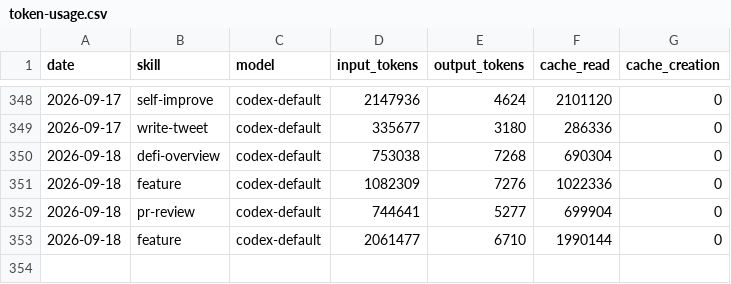
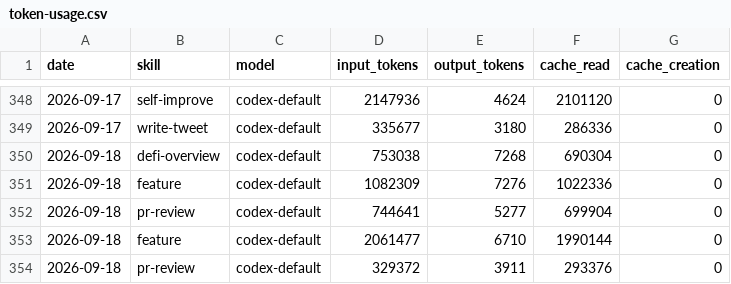
Before and after one commit to Svector-anu/svectors-lab, a CSV file: memory/token-usage.csv, drawn as a sheet; only a part is shown, gaps mark what is left out.

Commit message:
chore(pr-review): auto-commit 2026-09-18

```diff
--- a/memory/token-usage.csv
+++ b/memory/token-usage.csv
@@ -353 +353,2 @@ date,skill,model,input_tokens,output_tokens,cache_read,cache_creation
 2026-09-18,feature,codex-default,2061477,6710,1990144,0
+2026-09-18,pr-review,codex-default,329372,3911,293376,0
```
Also changed, not shown: 4 other files.
